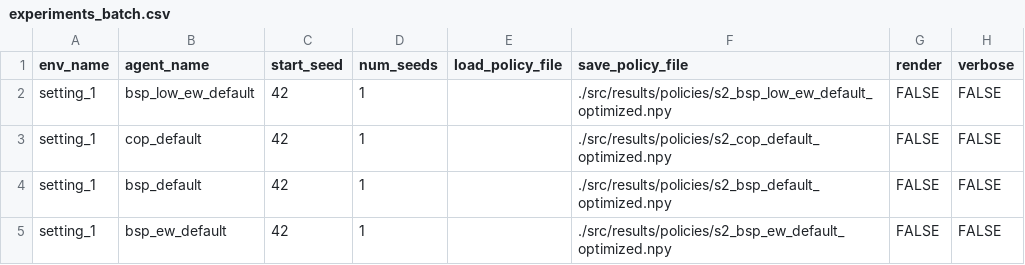
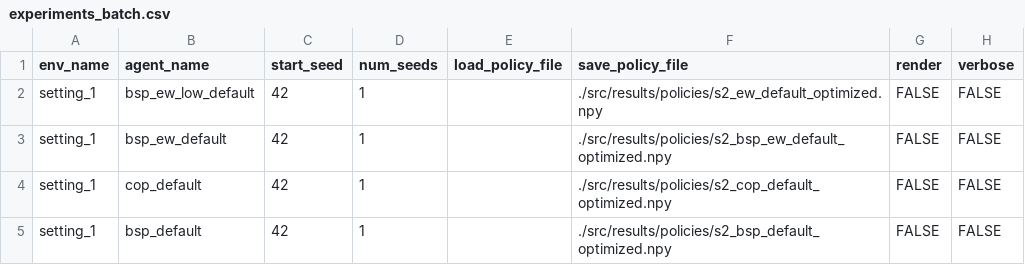
Before and after one commit to leokan92/lot_sizing_perishable, a CSV file: src/cfg_experiments/experiments_batch.csv, drawn as a sheet.

Commit message:
Add BSP EW Low agent and update configurations for improved optimization

```diff
--- a/src/cfg_experiments/experiments_batch.csv
+++ b/src/cfg_experiments/experiments_batch.csv
@@ -1,5 +1,5 @@
 env_name,agent_name,start_seed,num_seeds,load_policy_file,save_policy_file,render,verbose
-setting_1,bsp_low_ew_default,42,1,,./src/results/policies/s2_bsp_low_ew_default_optimized.npy,FALSE,FALSE
+setting_1,bsp_ew_low_default,42,1,,./src/results/policies/s2_ew_default_optimized.npy,FALSE,FALSE
+setting_1,bsp_ew_default,42,1,,./src/results/policies/s2_bsp_ew_default_optimized.npy,FALSE,FALSE
 setting_1,cop_default,42,1,,./src/results/policies/s2_cop_default_optimized.npy,FALSE,FALSE
 setting_1,bsp_default,42,1,,./src/results/policies/s2_bsp_default_optimized.npy,FALSE,FALSE
-setting_1,bsp_ew_default,42,1,,./src/results/policies/s2_bsp_ew_default_optimized.npy,FALSE,FALSE
```
Also changed, not shown: 4 other files.
